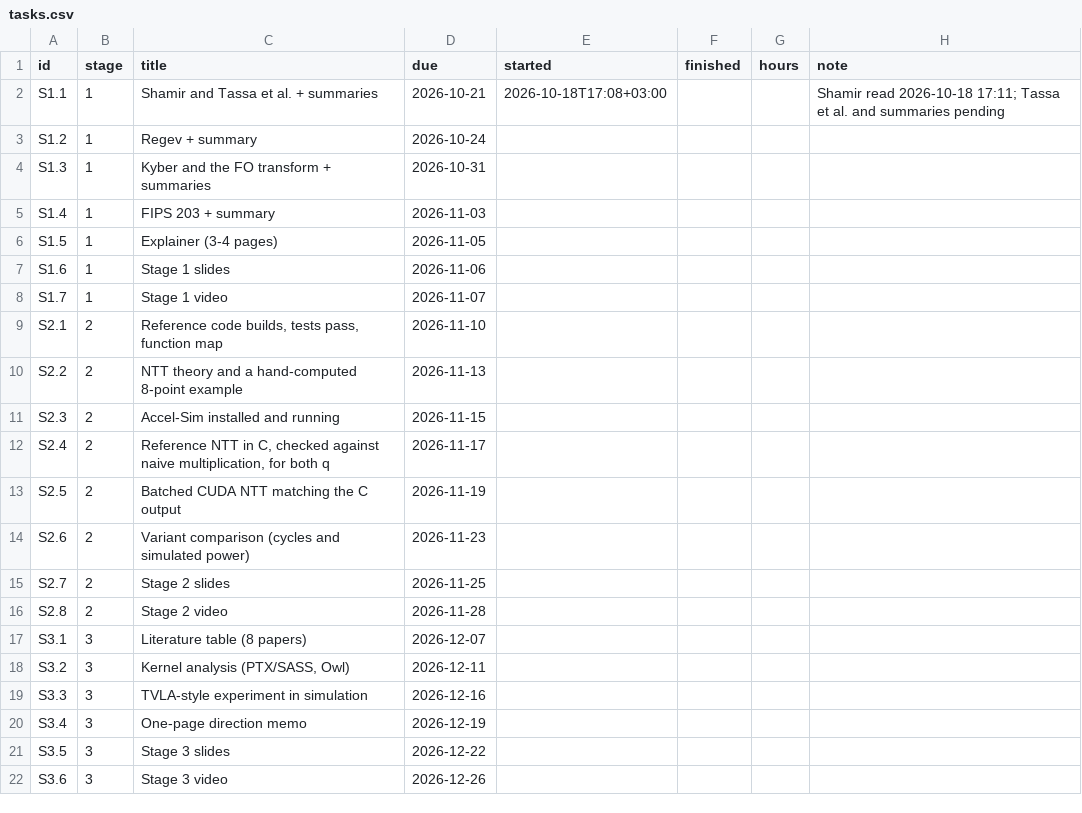
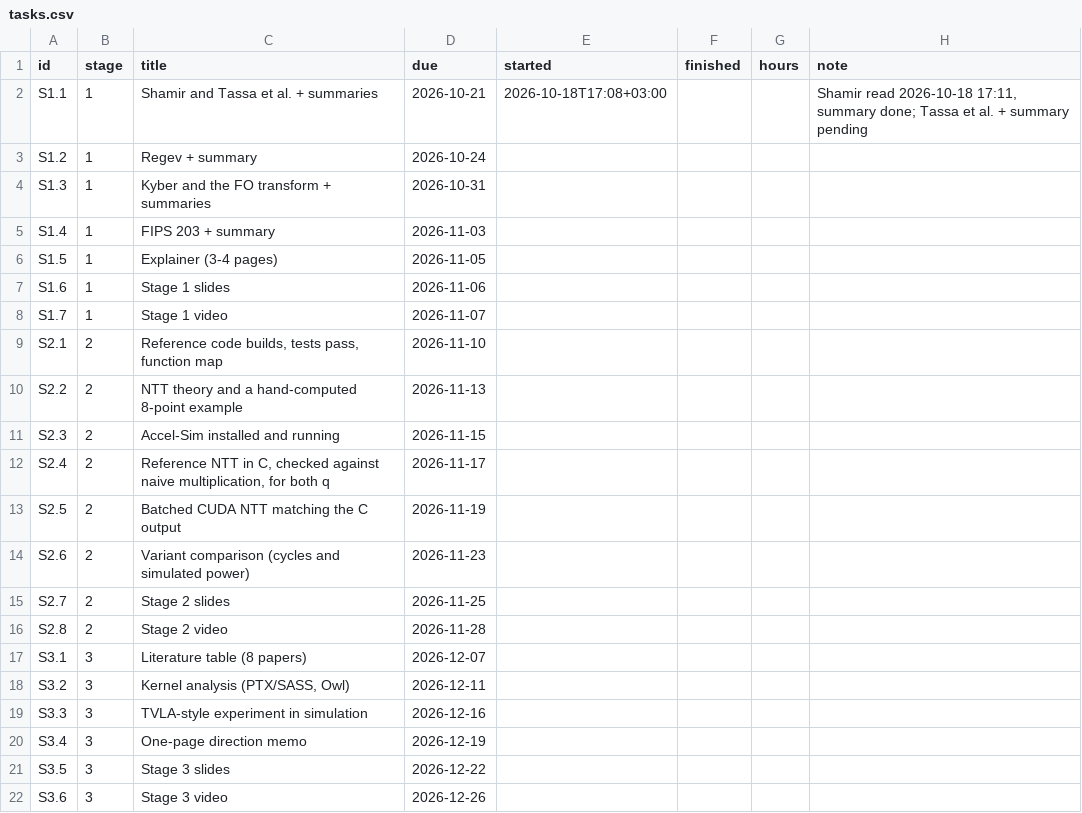
Before and after one commit to BenyHanonove/pqc-gpu-side-channels, a CSV file: tasks/tasks.csv, drawn as a sheet.

```diff
--- a/tasks/tasks.csv
+++ b/tasks/tasks.csv
@@ -1,3 +1,3 @@
 id,stage,title,due,started,finished,hours,note
-S1.1,1,Shamir and Tassa et al. + summaries,2026-10-21,2026-10-18T17:08+03:00,,,Shamir read 2026-10-18 17:11; Tassa et al. and summaries pending
+S1.1,1,Shamir and Tassa et al. + summaries,2026-10-21,2026-10-18T17:08+03:00,,,"Shamir read 2026-10-18 17:11, summary done; Tassa et al. + summary pending"
 S1.2,1,Regev + summary,2026-10-24,,,,
```
Also changed, not shown: 3 other files.
